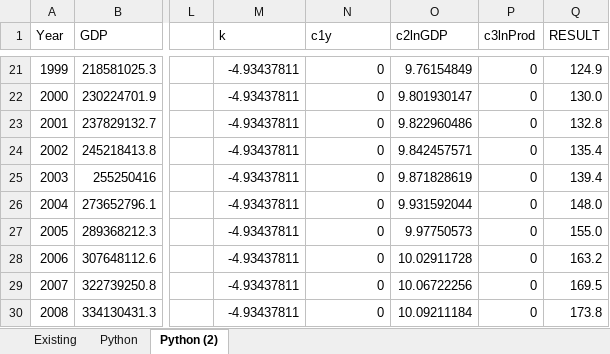
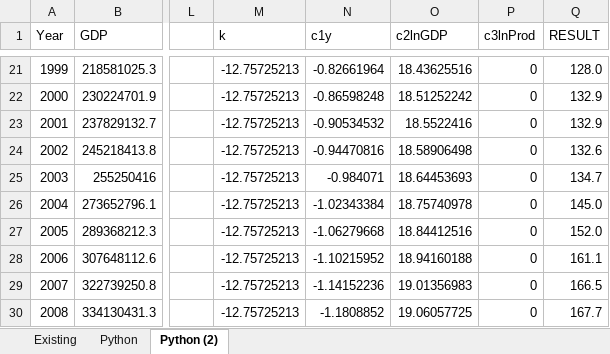
Before and after one commit to wogandavid/python_regressions, an Excel workbook: industry/04_CHL_modeled.xlsx, sheet Python (2), drawn as a sheet; only a part is shown, gaps mark what is left out; values as stored, in another font and other column widths than the file's, no borders; charts and pictures not drawn; the diff covers the shown part only; the diff names each change by its address in the sheet, - before the commit and + after, or states it on an @@ line.

```diff
--- a/industry/04_CHL_modeled.xlsx (sheet Python (2))
+++ b/industry/04_CHL_modeled.xlsx (sheet Python (2))
-M21:M30 (k): -4.93437811
+M21:M30 (k): -12.75725213
-N21 (c1y): 0
+N21 (c1y): -0.82661964
-O21 (c2lnGDP): 9.76154849
+O21 (c2lnGDP): 18.43625516
-Q21 (RESULT): 124.9
+Q21 (RESULT): 128.0
-N22 (c1y): 0
+N22 (c1y): -0.86598248
-O22 (c2lnGDP): 9.801930147
+O22 (c2lnGDP): 18.51252242
-Q22 (RESULT): 130.0
+Q22 (RESULT): 132.9
-N23 (c1y): 0
+N23 (c1y): -0.90534532
-O23 (c2lnGDP): 9.822960486
+O23 (c2lnGDP): 18.5522416
-Q23 (RESULT): 132.8
+Q23 (RESULT): 132.9
-N24 (c1y): 0
+N24 (c1y): -0.94470816
-O24 (c2lnGDP): 9.842457571
+O24 (c2lnGDP): 18.58906498
-Q24 (RESULT): 135.4
+Q24 (RESULT): 132.6
-N25 (c1y): 0
+N25 (c1y): -0.984071
-O25 (c2lnGDP): 9.871828619
+O25 (c2lnGDP): 18.64453693
-Q25 (RESULT): 139.4
+Q25 (RESULT): 134.7
-N26 (c1y): 0
+N26 (c1y): -1.02343384
-O26 (c2lnGDP): 9.931592044
+O26 (c2lnGDP): 18.75740978
-Q26 (RESULT): 148.0
+Q26 (RESULT): 145.0
-N27 (c1y): 0
+N27 (c1y): -1.06279668
-O27 (c2lnGDP): 9.97750573
+O27 (c2lnGDP): 18.84412516
-Q27 (RESULT): 155.0
+Q27 (RESULT): 152.0
-N28 (c1y): 0
+N28 (c1y): -1.10215952
-O28 (c2lnGDP): 10.02911728
+O28 (c2lnGDP): 18.94160188
-Q28 (RESULT): 163.2
+Q28 (RESULT): 161.1
-N29 (c1y): 0
+N29 (c1y): -1.14152236
-O29 (c2lnGDP): 10.06722256
+O29 (c2lnGDP): 19.01356983
-Q29 (RESULT): 169.5
+Q29 (RESULT): 166.5
-N30 (c1y): 0
+N30 (c1y): -1.1808852
-O30 (c2lnGDP): 10.09211184
+O30 (c2lnGDP): 19.06057725
-Q30 (RESULT): 173.8
+Q30 (RESULT): 167.7
```
Also changed, not shown: 311 edited cells and cell formats elsewhere in this sheet, charts or pictures, 7 other files.
